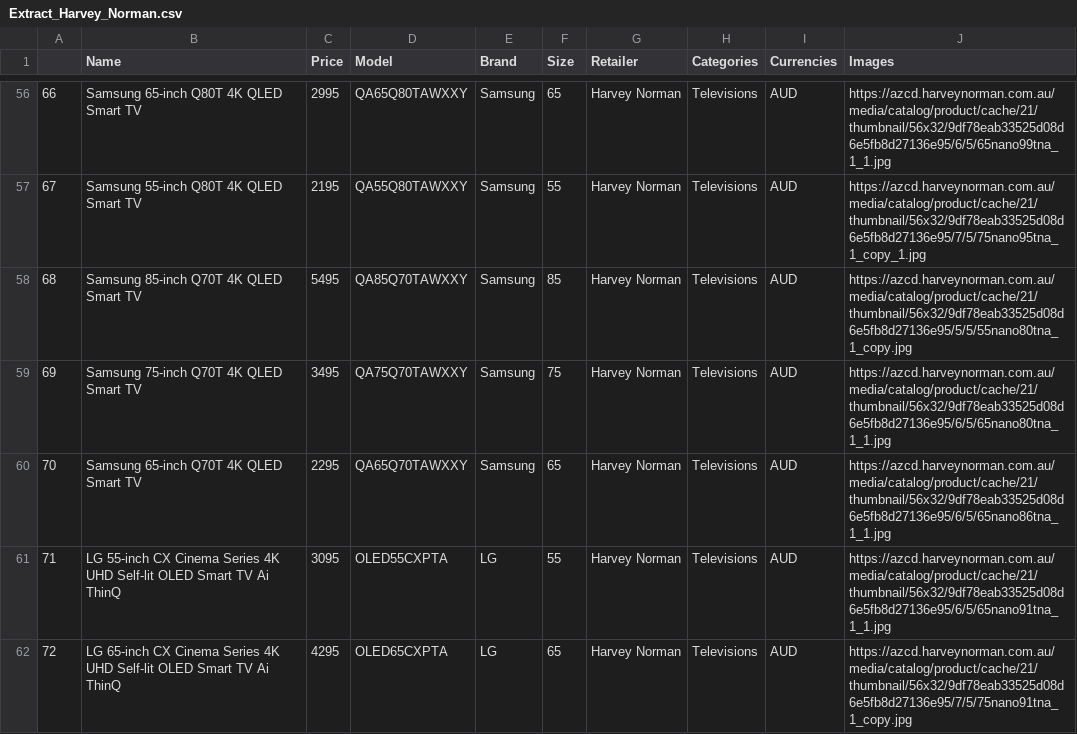
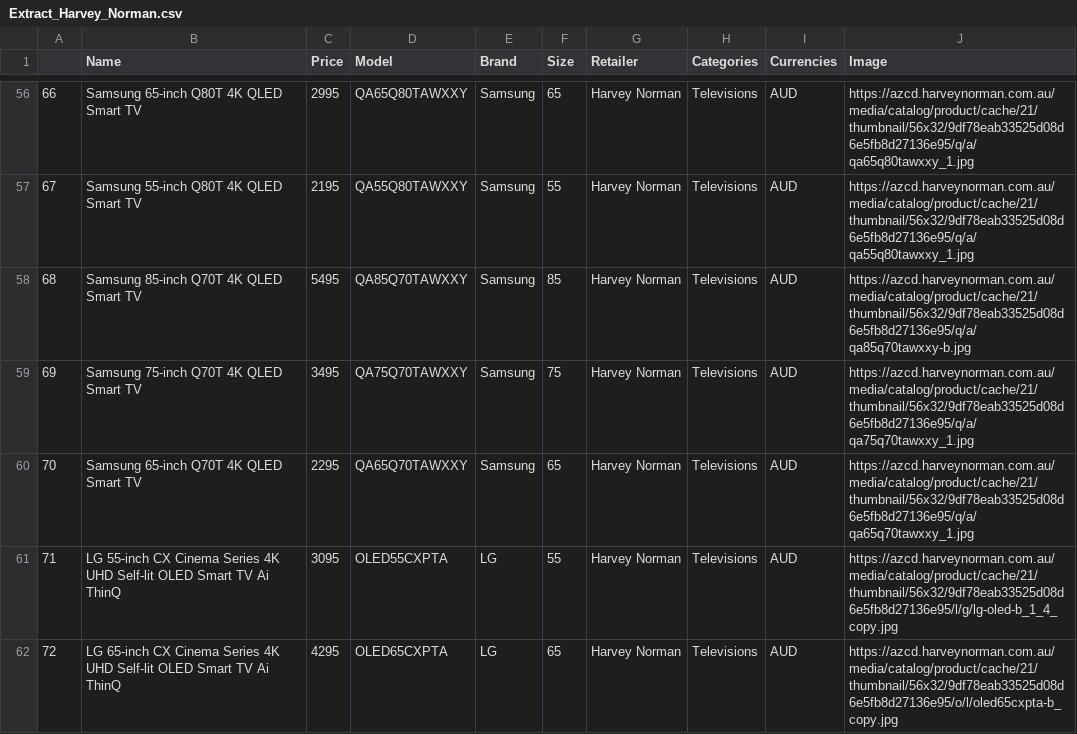
Before and after one commit to Jamie-GiHu/ETL-Project, a CSV file: 01-Extract/output/Extract_Harvey_Norman.csv, drawn as a sheet; only a part is shown, gaps mark what is left out; the diff covers the shown part only.

```diff
--- a/01-Extract/output/Extract_Harvey_Norman.csv
+++ b/01-Extract/output/Extract_Harvey_Norman.csv
@@ -1 +1 @@
-,Name,Price,Model,Brand,Size,Retailer,Categories,Currencies,Images
+,Name,Price,Model,Brand,Size,Retailer,Categories,Currencies,Image
@@ -56,7 +56,7 @@
-66,Samsung 65-inch Q80T 4K QLED Smart TV,2995,QA65Q80TAWXXY,Samsung,65,Harvey Norman,Televisions,AUD,https://azcd.harveynorman.com.au/media/catalog/product/cache/21/thumbnail/56x32/9df78eab33525d08d6e5fb8d27136e95/6/5/65nano99tna_1_1.jpg
-67,Samsung 55-inch Q80T 4K QLED Smart TV,2195,QA55Q80TAWXXY,Samsung,55,Harvey Norman,Televisions,AUD,https://azcd.harveynorman.com.au/media/catalog/product/cache/21/thumbnail/56x32/9df78eab33525d08d6e5fb8d27136e95/7/5/75nano95tna_1_copy_1.jpg
-68,Samsung 85-inch Q70T 4K QLED Smart TV,5495,QA85Q70TAWXXY,Samsung,85,Harvey Norman,Televisions,AUD,https://azcd.harveynorman.com.au/media/catalog/product/cache/21/thumbnail/56x32/9df78eab33525d08d6e5fb8d27136e95/5/5/55nano80tna_1_copy.jpg
-69,Samsung 75-inch Q70T 4K QLED Smart TV,3495,QA75Q70TAWXXY,Samsung,75,Harvey Norman,Televisions,AUD,https://azcd.harveynorman.com.au/media/catalog/product/cache/21/thumbnail/56x32/9df78eab33525d08d6e5fb8d27136e95/6/5/65nano80tna_1_1.jpg
-70,Samsung 65-inch Q70T 4K QLED Smart TV,2295,QA65Q70TAWXXY,Samsung,65,Harvey Norman,Televisions,AUD,https://azcd.harveynorman.com.au/media/catalog/product/cache/21/thumbnail/56x32/9df78eab33525d08d6e5fb8d27136e95/6/5/65nano86tna_1_1.jpg
-71,LG 55-inch CX Cinema Series 4K UHD Self-lit OLED Smart TV Ai ThinQ,3095,OLED55CXPTA,LG,55,Harvey Norman,Televisions,AUD,https://azcd.harveynorman.com.au/media/catalog/product/cache/21/thumbnail/56x32/9df78eab33525d08d6e5fb8d27136e95/6/5/65nano91tna_1_1.jpg
-72,LG 65-inch CX Cinema Series 4K UHD Self-lit OLED Smart TV Ai ThinQ,4295,OLED65CXPTA,LG,65,Harvey Norman,Televisions,AUD,https://azcd.harveynorman.com.au/media/catalog/product/cache/21/thumbnail/56x32/9df78eab33525d08d6e5fb8d27136e95/7/5/75nano91tna_1_copy.jpg
+66,Samsung 65-inch Q80T 4K QLED Smart TV,2995,QA65Q80TAWXXY,Samsung,65,Harvey Norman,Televisions,AUD,https://azcd.harveynorman.com.au/media/catalog/product/cache/21/thumbnail/56x32/9df78eab33525d08d6e5fb8d27136e95/q/a/qa65q80tawxxy_1.jpg
+67,Samsung 55-inch Q80T 4K QLED Smart TV,2195,QA55Q80TAWXXY,Samsung,55,Harvey Norman,Televisions,AUD,https://azcd.harveynorman.com.au/media/catalog/product/cache/21/thumbnail/56x32/9df78eab33525d08d6e5fb8d27136e95/q/a/qa55q80tawxxy_1.jpg
+68,Samsung 85-inch Q70T 4K QLED Smart TV,5495,QA85Q70TAWXXY,Samsung,85,Harvey Norman,Televisions,AUD,https://azcd.harveynorman.com.au/media/catalog/product/cache/21/thumbnail/56x32/9df78eab33525d08d6e5fb8d27136e95/q/a/qa85q70tawxxy-b.jpg
+69,Samsung 75-inch Q70T 4K QLED Smart TV,3495,QA75Q70TAWXXY,Samsung,75,Harvey Norman,Televisions,AUD,https://azcd.harveynorman.com.au/media/catalog/product/cache/21/thumbnail/56x32/9df78eab33525d08d6e5fb8d27136e95/q/a/qa75q70tawxxy_1.jpg
+70,Samsung 65-inch Q70T 4K QLED Smart TV,2295,QA65Q70TAWXXY,Samsung,65,Harvey Norman,Televisions,AUD,https://azcd.harveynorman.com.au/media/catalog/product/cache/21/thumbnail/56x32/9df78eab33525d08d6e5fb8d27136e95/q/a/qa65q70tawxxy_1.jpg
+71,LG 55-inch CX Cinema Series 4K UHD Self-lit OLED Smart TV Ai ThinQ,3095                        ,OLED55CXPTA,LG,55,Harvey Norman,Televisions,AUD,https://azcd.harveynorman.com.au/media/catalog/product/cache/21/thumbnail/56x32/9df78eab33525d08d6e5fb8d27136e95/l/g/lg-oled-b_1_4_copy.jpg
+72,LG 65-inch CX Cinema Series 4K UHD Self-lit OLED Smart TV Ai ThinQ,4295                        ,OLED65CXPTA,LG,65,Harvey Norman,Televisions,AUD,https://azcd.harveynorman.com.au/media/catalog/product/cache/21/thumbnail/56x32/9df78eab33525d08d6e5fb8d27136e95/o/l/oled65cxpta-b_copy.jpg
```
Also changed, not shown: 130 edited cells elsewhere in this file, 3 other files.
